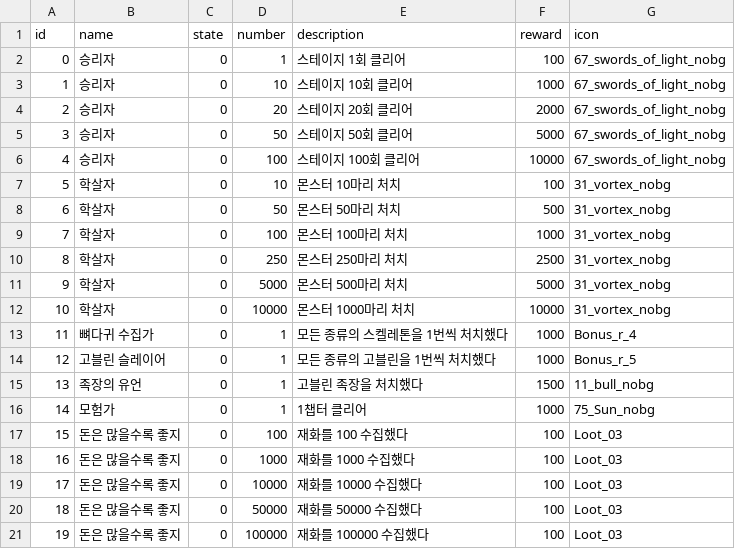
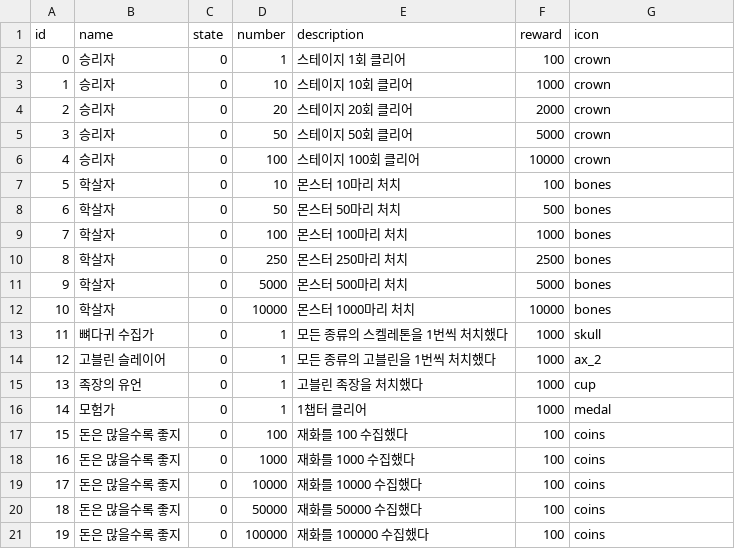
Before and after one commit to Peepbo/Unity3D-RPG-project, a CSV file: Unity3D RPG/Assets/Resources/AchievementDB.csv, drawn as a sheet.

Commit message:
change achive

```diff
--- a/Unity3D RPG/Assets/Resources/AchievementDB.csv
+++ b/Unity3D RPG/Assets/Resources/AchievementDB.csv
@@ -1,21 +1,21 @@
 id,name,state,number,description,reward,icon
-0,승리자,0,1,스테이지 1회 클리어,100,67_swords_of_light_nobg
-1,승리자,0,10,스테이지 10회 클리어,1000,67_swords_of_light_nobg
-2,승리자,0,20,스테이지 20회 클리어,2000,67_swords_of_light_nobg
-3,승리자,0,50,스테이지 50회 클리어,5000,67_swords_of_light_nobg
-4,승리자,0,100,스테이지 100회 클리어,10000,67_swords_of_light_nobg
-5,학살자,0,10,몬스터 10마리 처치,100,31_vortex_nobg
-6,학살자,0,50,몬스터 50마리 처치,500,31_vortex_nobg
-7,학살자,0,100,몬스터 100마리 처치,1000,31_vortex_nobg
-8,학살자,0,250,몬스터 250마리 처치,2500,31_vortex_nobg
-9,학살자,0,5000,몬스터 500마리 처치,5000,31_vortex_nobg
-10,학살자,0,10000,몬스터 1000마리 처치,10000,31_vortex_nobg
-11,뼈다귀 수집가,0,1,모든 종류의 스켈레톤을 1번씩 처치했다,1000,Bonus_r_4
-12,고블린 슬레이어,0,1,모든 종류의 고블린을 1번씩 처치했다,1000,Bonus_r_5
-13,족장의 유언,0,1,고블린 족장을 처치했다,1500,11_bull_nobg
-14,모험가,0,1,1챕터 클리어,1000,75_Sun_nobg
-15,돈은 많을수록 좋지,0,100,재화를 100 수집했다,100,Loot_03
-16,돈은 많을수록 좋지,0,1000,재화를 1000 수집했다,100,Loot_03
-17,돈은 많을수록 좋지,0,10000,재화를 10000 수집했다,100,Loot_03
-18,돈은 많을수록 좋지,0,50000,재화를 50000 수집했다,100,Loot_03
-19,돈은 많을수록 좋지,0,100000,재화를 100000 수집했다,100,Loot_03
+0,승리자,0,1,스테이지 1회 클리어,100,crown
+1,승리자,0,10,스테이지 10회 클리어,1000,crown
+2,승리자,0,20,스테이지 20회 클리어,2000,crown
+3,승리자,0,50,스테이지 50회 클리어,5000,crown
+4,승리자,0,100,스테이지 100회 클리어,10000,crown
+5,학살자,0,10,몬스터 10마리 처치,100,bones
+6,학살자,0,50,몬스터 50마리 처치,500,bones
+7,학살자,0,100,몬스터 100마리 처치,1000,bones
+8,학살자,0,250,몬스터 250마리 처치,2500,bones
+9,학살자,0,5000,몬스터 500마리 처치,5000,bones
+10,학살자,0,10000,몬스터 1000마리 처치,10000,bones
+11,뼈다귀 수집가,0,1,모든 종류의 스켈레톤을 1번씩 처치했다,1000,skull
+12,고블린 슬레이어,0,1,모든 종류의 고블린을 1번씩 처치했다,1000,ax_2
+13,족장의 유언,0,1,고블린 족장을 처치했다,1000,cup
+14,모험가,0,1,1챕터 클리어,1000,medal
+15,돈은 많을수록 좋지,0,100,재화를 100 수집했다,100,coins
+16,돈은 많을수록 좋지,0,1000,재화를 1000 수집했다,100,coins
+17,돈은 많을수록 좋지,0,10000,재화를 10000 수집했다,100,coins
+18,돈은 많을수록 좋지,0,50000,재화를 50000 수집했다,100,coins
+19,돈은 많을수록 좋지,0,100000,재화를 100000 수집했다,100,coins
```
